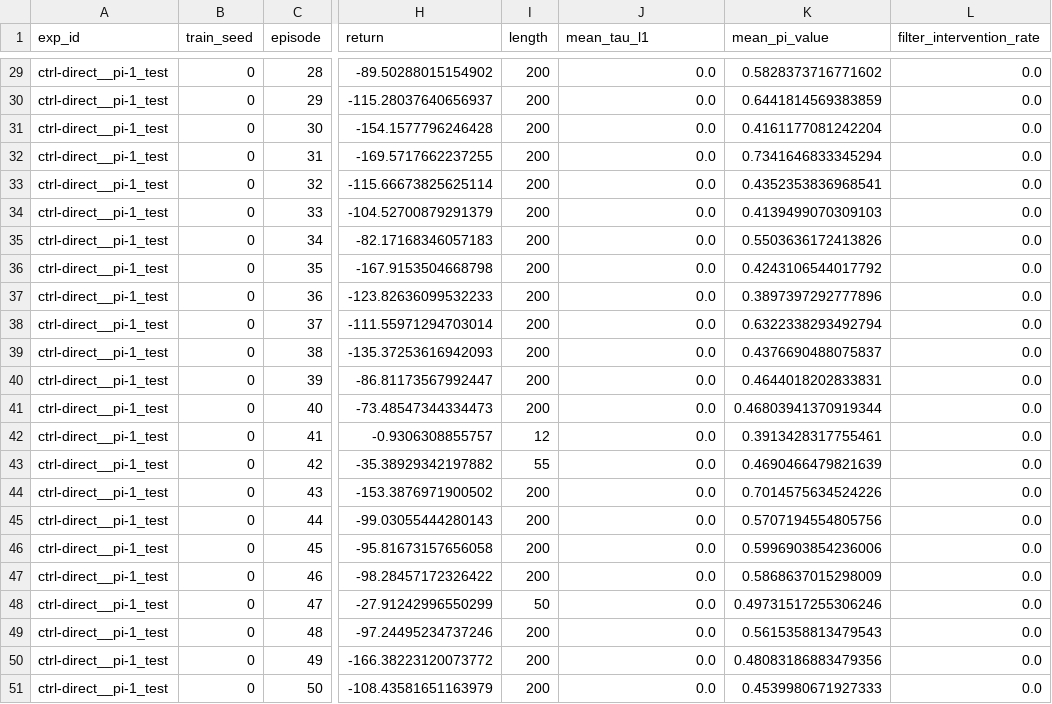
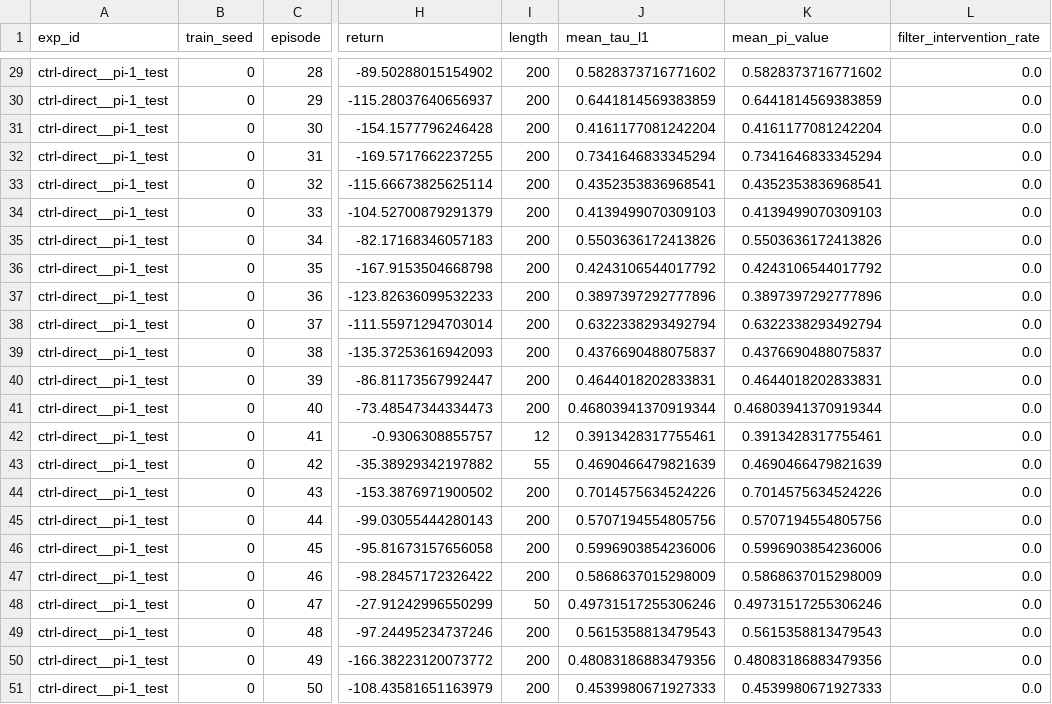
Before and after one commit to milqsimmer/quali, a CSV file: projeto/results_smoke/eval__ctrl-direct__pi-1_test__trainseed0__evalbase1000.csv, drawn as a sheet; only a part is shown, gaps mark what is left out; the diff covers the shown part only; the diff names each change by its address in the sheet, - before the commit and + after, or states it on an @@ line.

```diff
--- a/projeto/results_smoke/eval__ctrl-direct__pi-1_test__trainseed0__evalbase1000.csv
+++ b/projeto/results_smoke/eval__ctrl-direct__pi-1_test__trainseed0__evalbase1000.csv
-J29 (mean_tau_l1): 0.0
+J29 (mean_tau_l1): 0.5828373716771602
-J30 (mean_tau_l1): 0.0
+J30 (mean_tau_l1): 0.6441814569383859
-J31 (mean_tau_l1): 0.0
+J31 (mean_tau_l1): 0.4161177081242204
-J32 (mean_tau_l1): 0.0
+J32 (mean_tau_l1): 0.7341646833345294
-J33 (mean_tau_l1): 0.0
+J33 (mean_tau_l1): 0.4352353836968541
-J34 (mean_tau_l1): 0.0
+J34 (mean_tau_l1): 0.4139499070309103
-J35 (mean_tau_l1): 0.0
+J35 (mean_tau_l1): 0.5503636172413826
-J36 (mean_tau_l1): 0.0
+J36 (mean_tau_l1): 0.4243106544017792
-J37 (mean_tau_l1): 0.0
+J37 (mean_tau_l1): 0.3897397292777896
-J38 (mean_tau_l1): 0.0
+J38 (mean_tau_l1): 0.6322338293492794
-J39 (mean_tau_l1): 0.0
+J39 (mean_tau_l1): 0.4376690488075837
-J40 (mean_tau_l1): 0.0
+J40 (mean_tau_l1): 0.4644018202833831
-J41 (mean_tau_l1): 0.0
+J41 (mean_tau_l1): 0.46803941370919344
-J42 (mean_tau_l1): 0.0
+J42 (mean_tau_l1): 0.3913428317755461
-J43 (mean_tau_l1): 0.0
+J43 (mean_tau_l1): 0.4690466479821639
-J44 (mean_tau_l1): 0.0
+J44 (mean_tau_l1): 0.7014575634524226
-J45 (mean_tau_l1): 0.0
+J45 (mean_tau_l1): 0.5707194554805756
-J46 (mean_tau_l1): 0.0
+J46 (mean_tau_l1): 0.5996903854236006
-J47 (mean_tau_l1): 0.0
+J47 (mean_tau_l1): 0.5868637015298009
-J48 (mean_tau_l1): 0.0
+J48 (mean_tau_l1): 0.49731517255306246
-J49 (mean_tau_l1): 0.0
+J49 (mean_tau_l1): 0.5615358813479543
-J50 (mean_tau_l1): 0.0
+J50 (mean_tau_l1): 0.48083186883479356
-J51 (mean_tau_l1): 0.0
+J51 (mean_tau_l1): 0.4539980671927333
```
Also changed, not shown: 27 edited cells elsewhere in this file, projeto/results_smoke/eval__ctrl-direct__pi-0_test__trainseed0__evalbase1000.csv, 9 other files.
